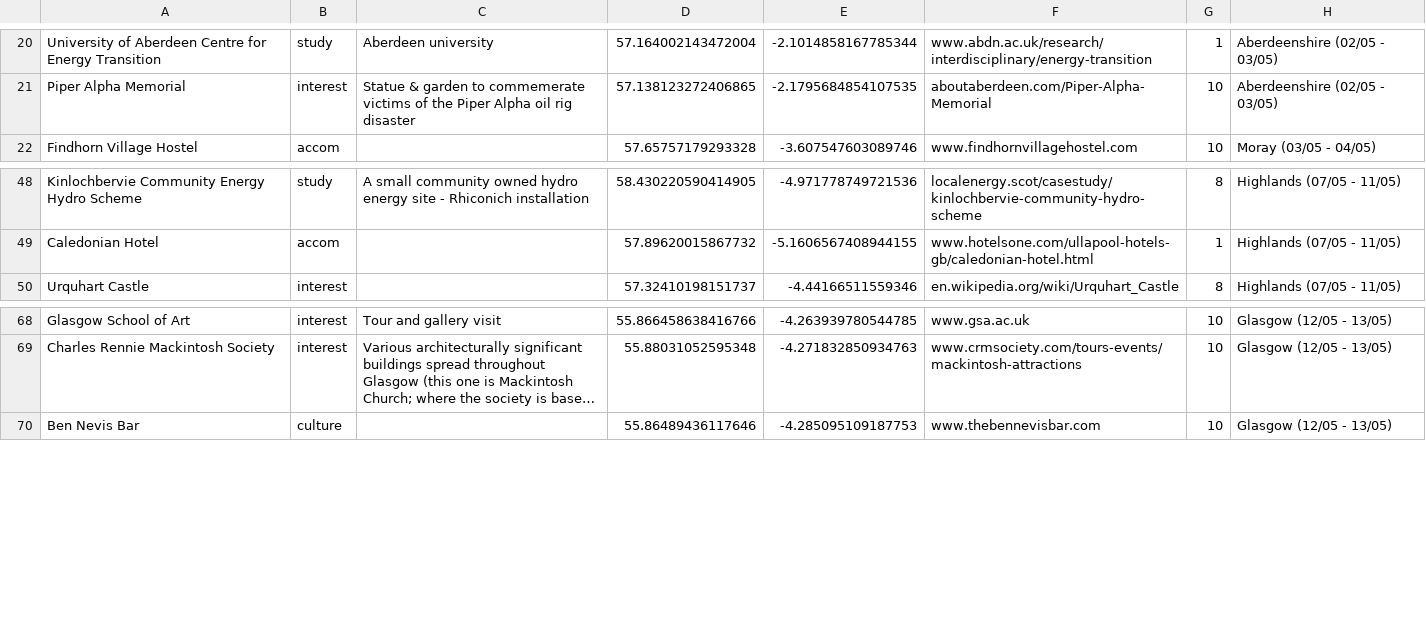
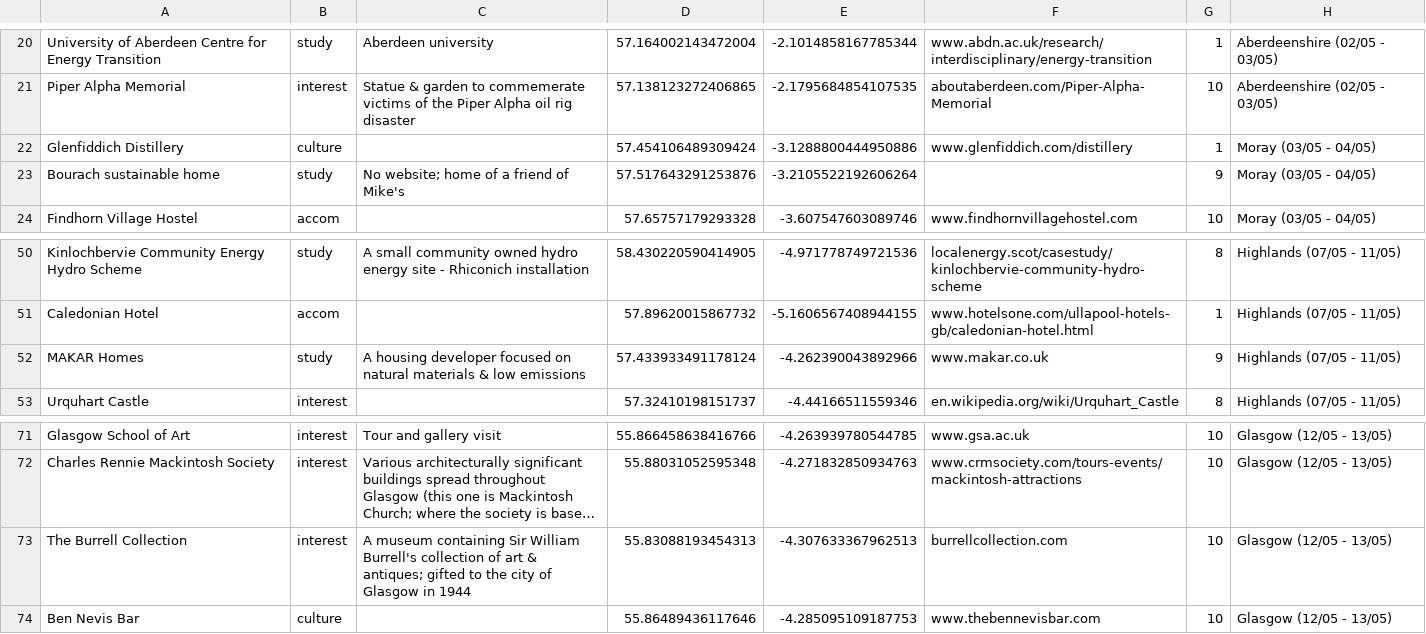
Before and after one commit to lookbehindyounow/Scotland-Tour-2026, a CSV file: locations.csv, drawn as a sheet; only a part is shown, gaps mark what is left out; long unchanged cells end in …; the diff names each change by its address in the sheet, - before the commit and + after, or states it on an @@ line.

Commit message:
added some new locations & slight changes to the route, also some experimenting with having the location info appear in the index panel instead of the popups, this code isn't currently finished so won't run but it's there

```diff
--- a/locations.csv
+++ b/locations.csv
+row 22: Glenfiddich Distillery | culture |  | 57.454106489309424 | -3.1288800444950886 | www.glenfiddich.com/distillery | 1 | Moray (03/05 - 04/05)
+row 23: Bourach sustainable home | study | No website; home of a friend of Mike's | 57.517643291253876 | -3.2105522192606264 |  | 9 | Moray (03/05 - 04/05)
+row 52: MAKAR Homes | study | A housing developer focused on natural materials & low emissions | 57.433933491178124 | -4.262390043892966 | www.makar.co.uk | 9 | Highlands (07/05 - 11/05)
+row 73: The Burrell Collection | interest | A museum containing Sir William Burrell's collection of art & antiques; gifted to the city of Glasgow in 1944 | 55.83088193454313 | -4.307633367962513 | burrellcollection.com | 10 | Glasgow (12/05 - 13/05)
```
Also changed, not shown: generated_route_0.csv, generated_route_1.csv, 5 other files.
